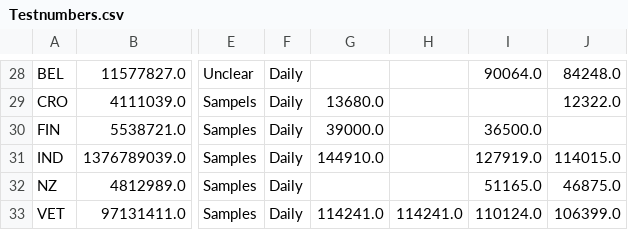
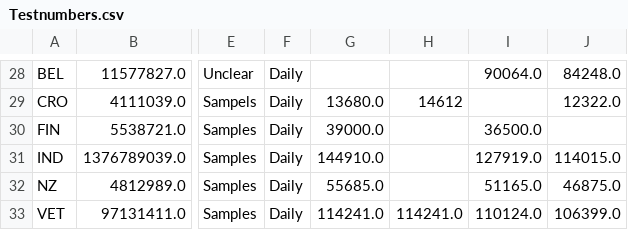
Before and after one commit to tomsaunders98/CovidTests, a CSV file: Testnumbers.csv, drawn as a sheet; only a part is shown, gaps mark what is left out; the diff covers the shown part only; the diff names each change by its address in the sheet, - before the commit and + after, or states it on an @@ line.

```diff
--- a/Testnumbers.csv
+++ b/Testnumbers.csv
-H29: (empty)
+H29: 14612
-G32: (empty)
+G32: 55685.0
```
Also changed, not shown: 33 edited cells elsewhere in this file, 1 other file.
